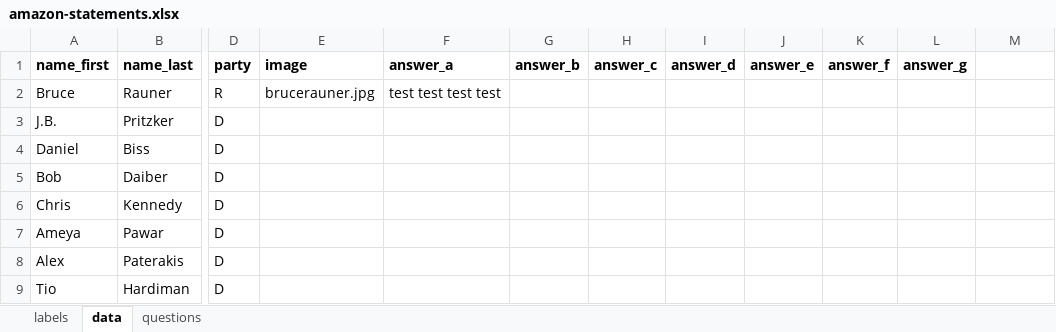
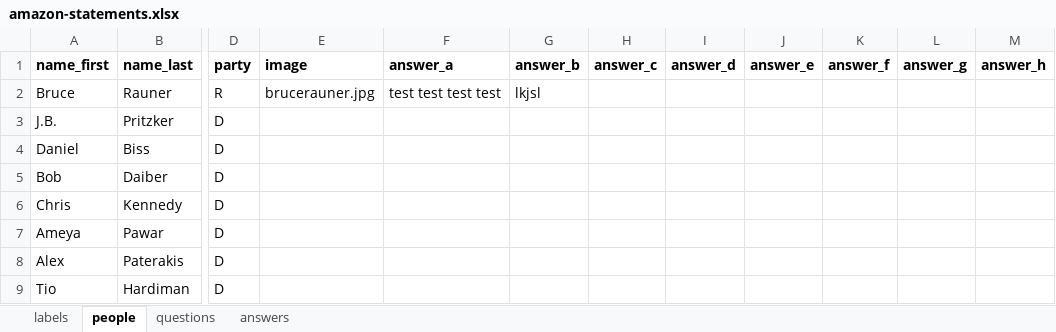
Before and after one commit to wbez/graphics, an Excel workbook: amazon-statements/amazon-statements.xlsx, sheet people, drawn as a sheet; only a part is shown, gaps mark what is left out; values as stored, in another font and other column widths than the file's, no borders; charts and pictures not drawn; the diff names each change by its address in the sheet, - before the commit and + after, or states it on an @@ line.

```diff
--- a/amazon-statements/amazon-statements.xlsx (sheet people)
+++ b/amazon-statements/amazon-statements.xlsx (sheet people)
-sheet tab: data
+sheet tab: people
+sheet tab: answers
-M1: (empty)
+M1: answer_h
-G2 (answer_b): (empty)
+G2 (answer_b): lkjsl
```
Also changed, not shown: sheet questions, charts or pictures, 2 other files.
